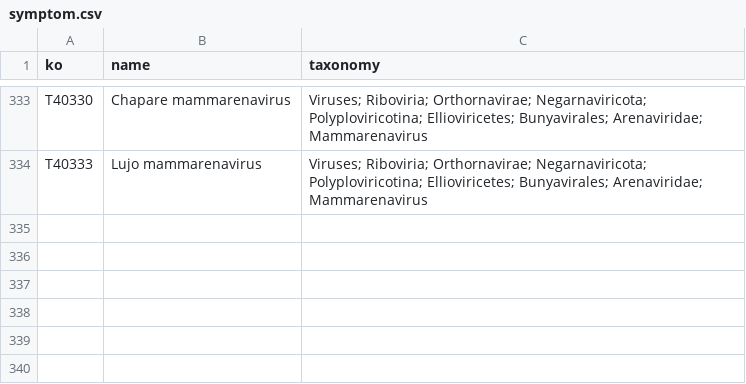
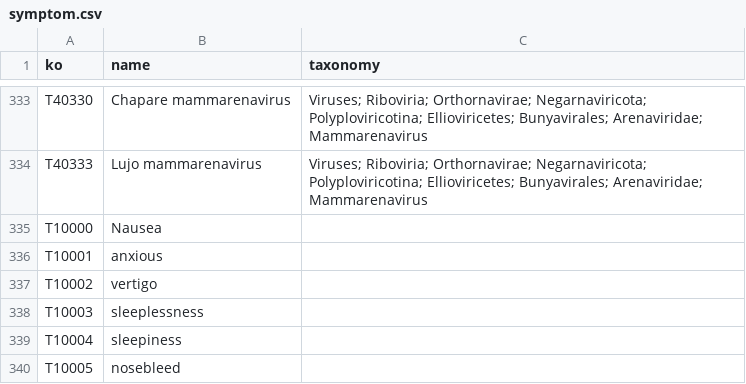
Before and after one commit to yogesh73/Disease-Data, a CSV file: symptom.csv, drawn as a sheet; only a part is shown, gaps mark what is left out; the diff names each change by its address in the sheet, - before the commit and + after, or states it on an @@ line.

```diff
--- a/symptom.csv
+++ b/symptom.csv
+row 335: T10000 | Nausea
+row 336: T10001 | anxious
+row 337: T10002 | vertigo
+row 338: T10003 | sleeplessness
+row 339: T10004 | sleepiness
+row 340: T10005 | nosebleed
```
Also changed, not shown: drug.csv, drug_disease.csv, 2 other files.
